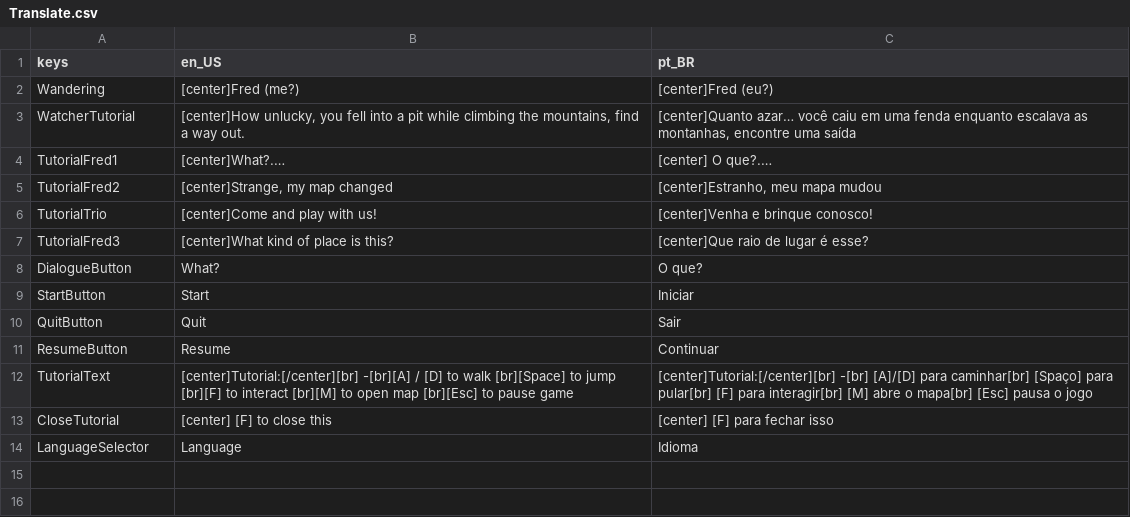
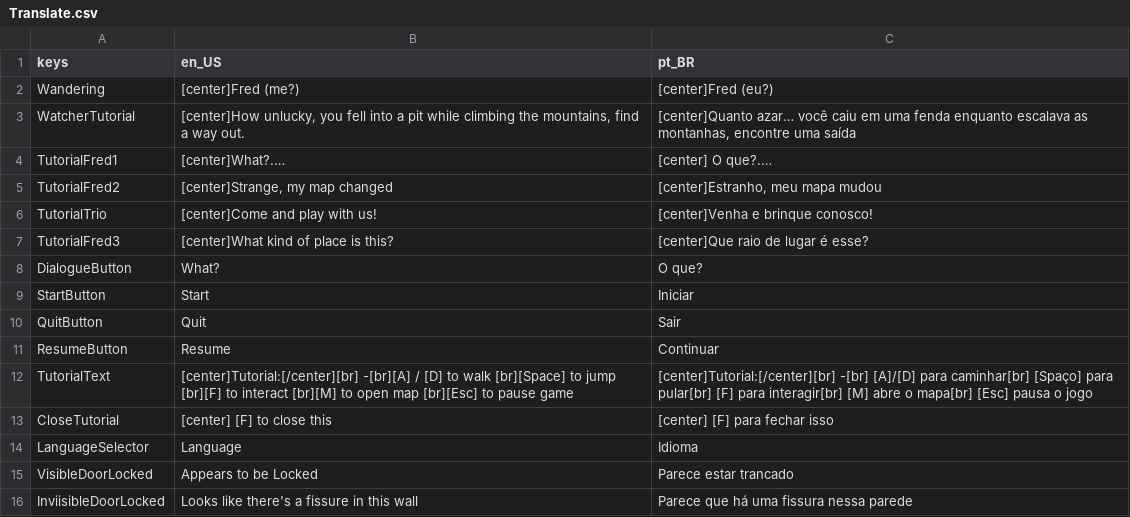
Before and after one commit to P-ayres/Mountain_End, a CSV file: assets/translation/Translate.csv, drawn as a sheet.

Commit message:
feat: door translation

```diff
--- a/assets/translation/Translate.csv
+++ b/assets/translation/Translate.csv
@@ -14 +14,3 @@ CloseTutorial,[center] [F] to close this,[center] [F] para fechar isso
 LanguageSelector,Language,Idioma
+VisibleDoorLocked,Appears to be Locked,Parece estar trancado
+InviisibleDoorLocked,Looks like there's a fissure in this wall,Parece que há uma fissura nessa parede
```
Also changed, not shown: 1 other file.
